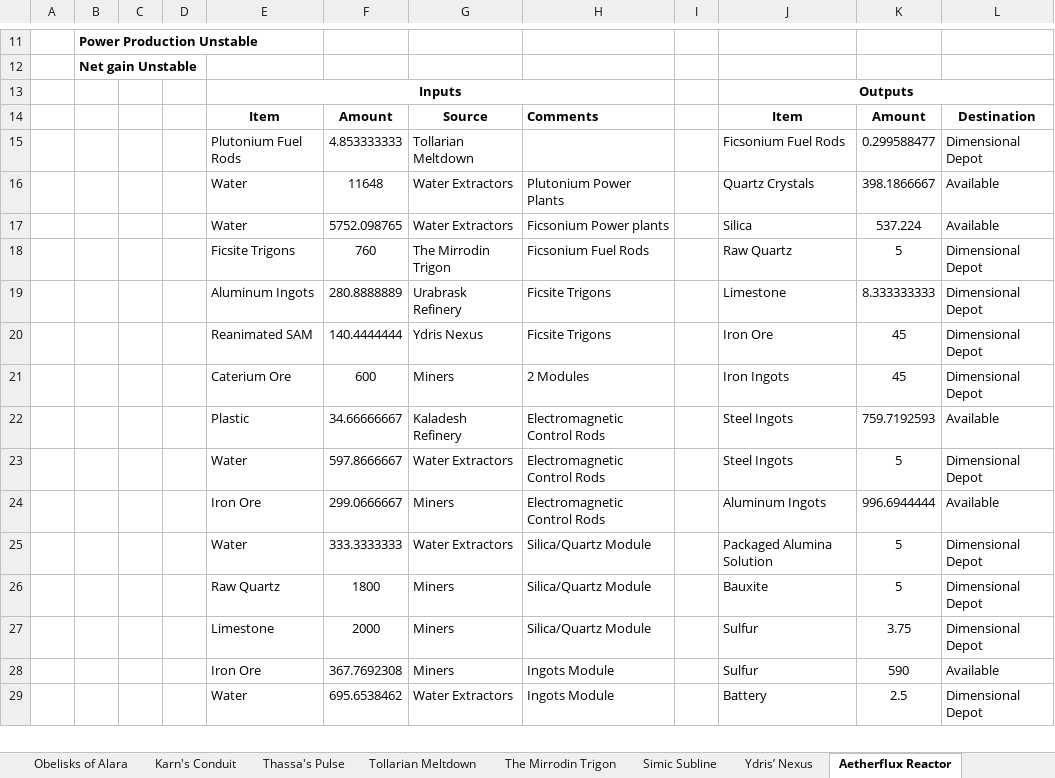
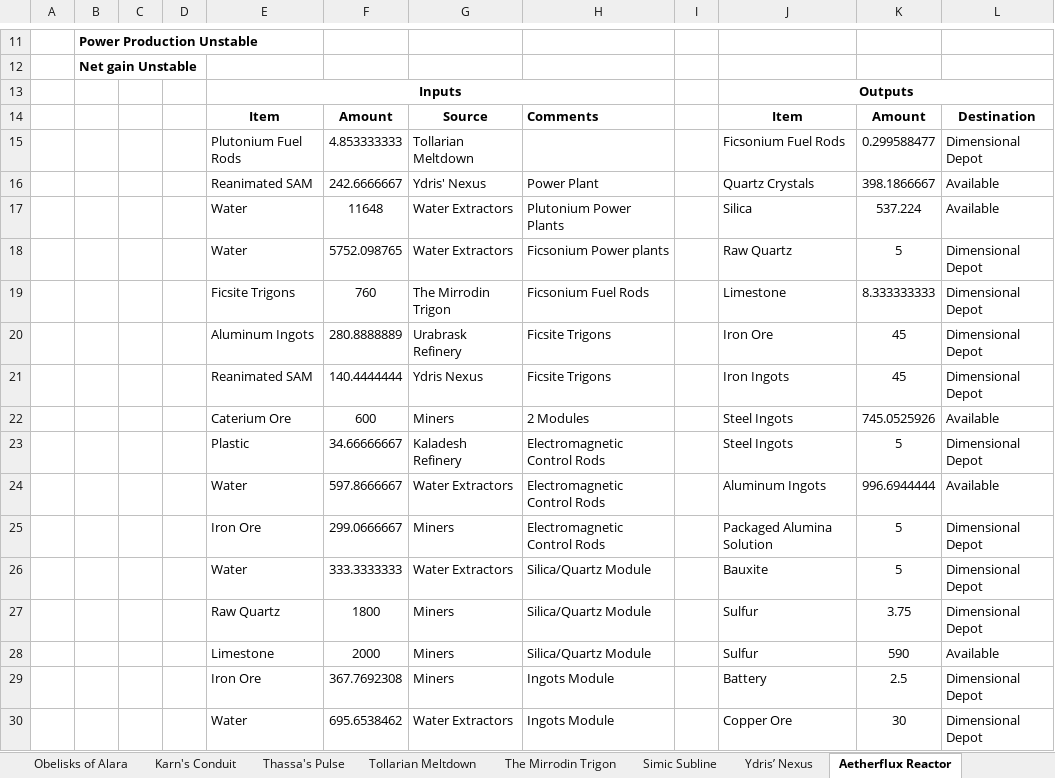
Before and after one commit to NicoBuilds/NicoBuilds-Blueprints, an Excel workbook: Game Stuff/Spreadsheet.xlsx, sheet Aetherflux Reactor, drawn as a sheet; only a part is shown, gaps mark what is left out; values as stored, in another font and other column widths than the file's, no borders; addresses are those after the commit; the diff covers the shown part only; the diff names each change by its address in the sheet, - before the commit and + after, or states it on an @@ line.

Commit message:
Updated spreadsheet, added a couple of blueprints

```diff
--- a/Game Stuff/Spreadsheet.xlsx (sheet Aetherflux Reactor)
+++ b/Game Stuff/Spreadsheet.xlsx (sheet Aetherflux Reactor)
+row 16:  |  |  |  | Reanimated SAM | 242.6666667 | Ydris' Nexus | Power Plant |  | Quartz Crystals | 398.1866667 | Available
-J17: Quartz Crystals
+J17: Silica
-K17: 398.1866667
+K17: 537.224
-J18: Silica
+J18: Raw Quartz
-K18: 537.224
+K18: 5
-L18: Available
+L18: Dimensional Depot
-J19: Raw Quartz
+J19: Limestone
-K19: 5
+K19: 8.333333333
-J20: Limestone
+J20: Iron Ore
-K20: 8.333333333
+K20: 45
-J21: Iron Ore
+J21: Iron Ingots
-J22: Iron Ingots
+J22: Steel Ingots
-K22: 45
+K22: 745.0525926
-L22: Dimensional Depot
+L22: Available
-K23: 759.7192593
+K23: 5
-L23: Available
+L23: Dimensional Depot
-J24: Steel Ingots
+J24: Aluminum Ingots
-K24: 5
+K24: 996.6944444
-L24: Dimensional Depot
+L24: Available
-J25: Aluminum Ingots
+J25: Packaged Alumina Solution
-K25: 996.6944444
+K25: 5
-L25: Available
+L25: Dimensional Depot
-J26: Packaged Alumina Solution
+J26: Bauxite
-J27: Bauxite
+J27: Sulfur
-K27: 5
+K27: 3.75
-K28: 3.75
+K28: 590
-L28: Dimensional Depot
+L28: Available
-J29: Sulfur
+J29: Battery
-K29: 590
+K29: 2.5
-L29: Available
+L29: Dimensional Depot
-J30: Battery
+J30: Copper Ore
-K30: 2.5
+K30: 30
```
Also changed, not shown: 30 added rows and 15 edited cells elsewhere in this sheet, sheet Material Summary, sheet Ydris’ Nexus, 14 other files.
